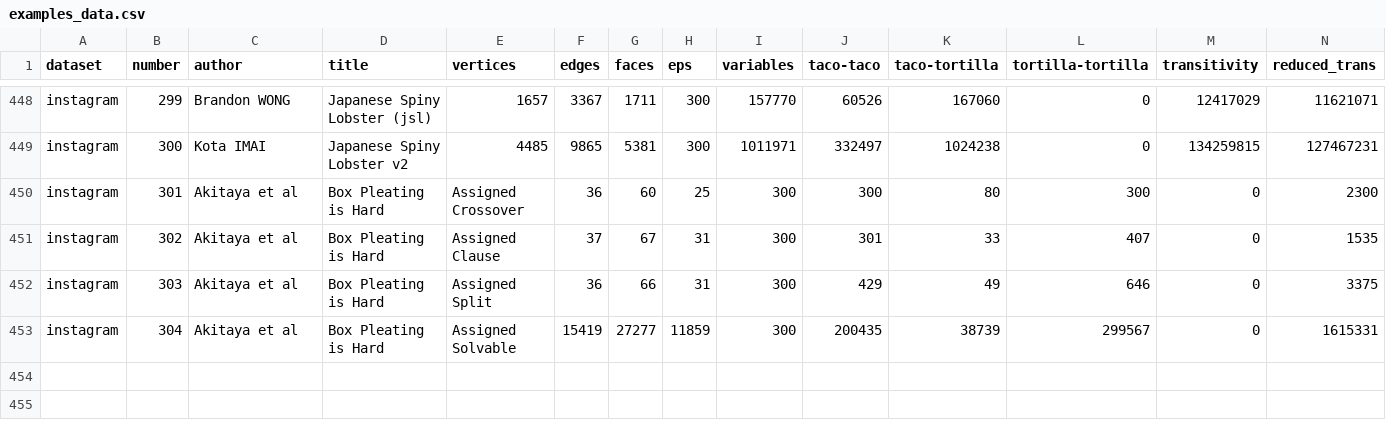
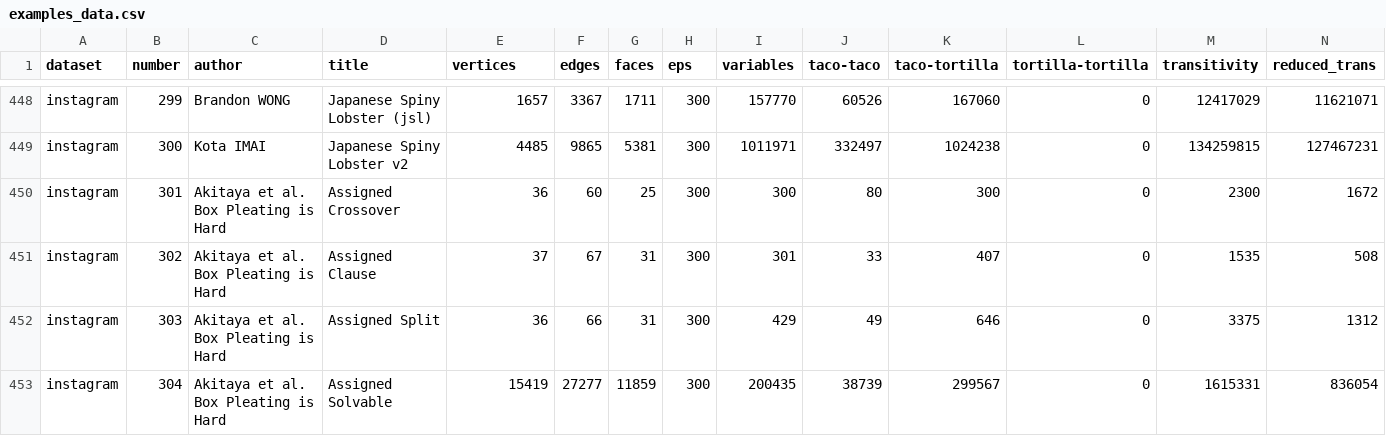
Before and after one commit to origamimagiro/flat-folder, a CSV file: examples/examples_data.csv, drawn as a sheet; only a part is shown, gaps mark what is left out; removed rows and columns are numbered as before the commit, all else as after; rows hold the shown columns only; the diff names each change by its address in the sheet, - before the commit and + after, or states it on an @@ line.

Commit message:
actual comma removal

```diff
--- a/examples/examples_data.csv
+++ b/examples/examples_data.csv
-row 450: instagram | 301 | Akitaya et al | Box Pleating is Hard | Assigned Crossover | 36 | 60 | 25 | 300 | 300 | 80 | 300 | 0 | 2300
-row 451: instagram | 302 | Akitaya et al | Box Pleating is Hard | Assigned Clause | 37 | 67 | 31 | 300 | 301 | 33 | 407 | 0 | 1535
-row 452: instagram | 303 | Akitaya et al | Box Pleating is Hard | Assigned Split | 36 | 66 | 31 | 300 | 429 | 49 | 646 | 0 | 3375
-row 453: instagram | 304 | Akitaya et al | Box Pleating is Hard | Assigned Solvable | 15419 | 27277 | 11859 | 300 | 200435 | 38739 | 299567 | 0 | 1615331
+row 450: instagram | 301 | Akitaya et al. Box Pleating is Hard | Assigned Crossover | 36 | 60 | 25 | 300 | 300 | 80 | 300 | 0 | 2300 | 1672
+row 451: instagram | 302 | Akitaya et al. Box Pleating is Hard | Assigned Clause | 37 | 67 | 31 | 300 | 301 | 33 | 407 | 0 | 1535 | 508
+row 452: instagram | 303 | Akitaya et al. Box Pleating is Hard | Assigned Split | 36 | 66 | 31 | 300 | 429 | 49 | 646 | 0 | 3375 | 1312
+row 453: instagram | 304 | Akitaya et al. Box Pleating is Hard | Assigned Solvable | 15419 | 27277 | 11859 | 300 | 200435 | 38739 | 299567 | 0 | 1615331 | 836054
```
